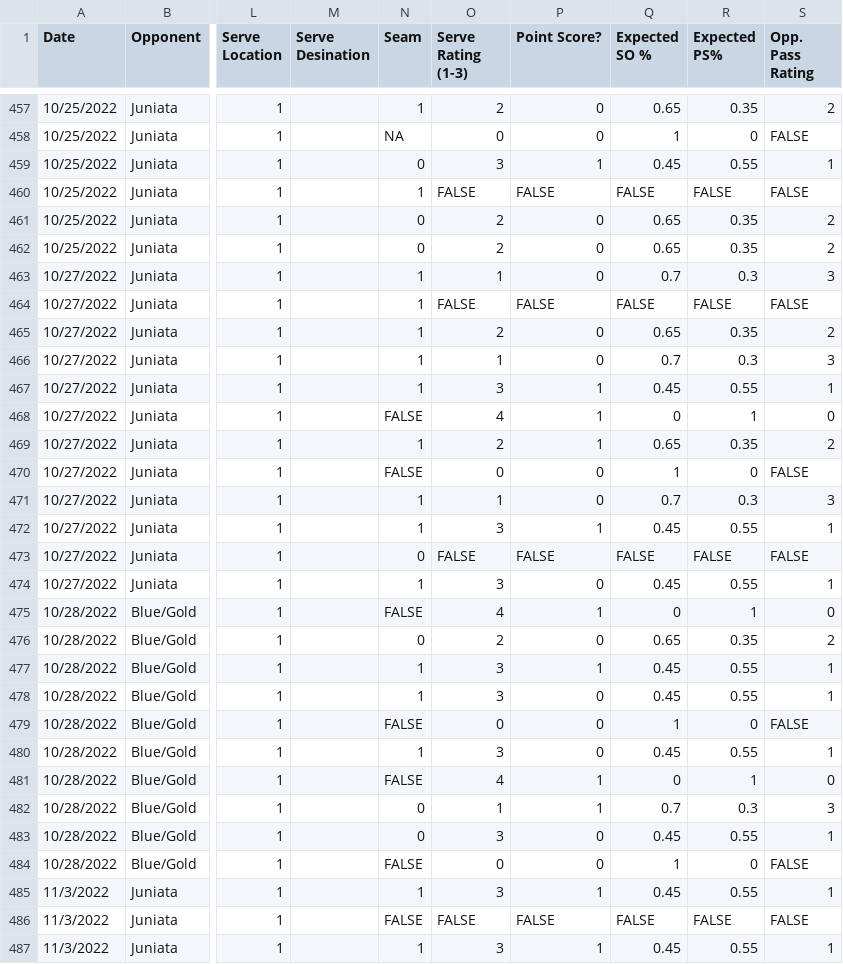
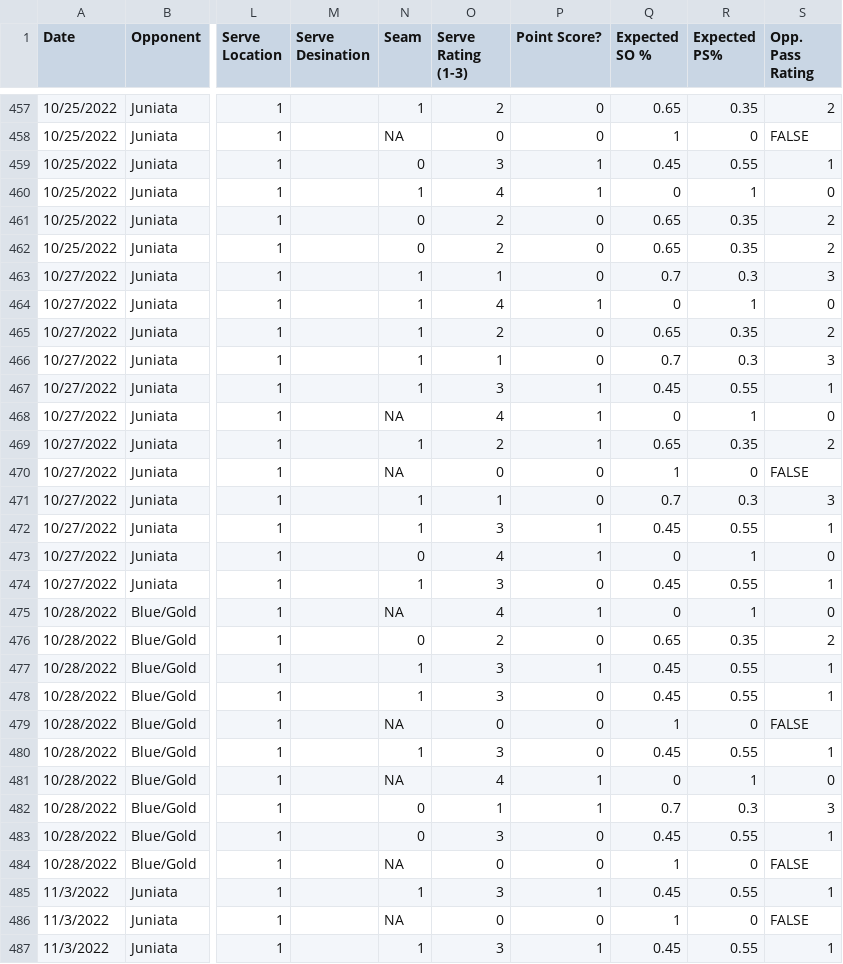
Before and after one commit to jeremiahburden/serve-data, a CSV file: complete_data.csv, drawn as a sheet; only a part is shown, gaps mark what is left out; the diff covers the shown part only; the diff names each change by its address in the sheet, - before the commit and + after, or states it on an @@ line.

```diff
--- a/complete_data.csv
+++ b/complete_data.csv
-O460 (Serve Rating (1-3)): FALSE
+O460 (Serve Rating (1-3)): 4
-P460 (Point Score?): FALSE
+P460 (Point Score?): 1
-Q460 (Expected SO %): FALSE
+Q460 (Expected SO %): 0
-R460 (Expected PS%): FALSE
+R460 (Expected PS%): 1
-S460 (Opp. Pass Rating): FALSE
+S460 (Opp. Pass Rating): 0
-O464 (Serve Rating (1-3)): FALSE
+O464 (Serve Rating (1-3)): 4
-P464 (Point Score?): FALSE
+P464 (Point Score?): 1
-Q464 (Expected SO %): FALSE
+Q464 (Expected SO %): 0
-R464 (Expected PS%): FALSE
+R464 (Expected PS%): 1
-S464 (Opp. Pass Rating): FALSE
+S464 (Opp. Pass Rating): 0
-N468 (Seam): FALSE
+N468 (Seam): NA
-N470 (Seam): FALSE
+N470 (Seam): NA
-O473 (Serve Rating (1-3)): FALSE
+O473 (Serve Rating (1-3)): 4
-P473 (Point Score?): FALSE
+P473 (Point Score?): 1
-Q473 (Expected SO %): FALSE
+Q473 (Expected SO %): 0
-R473 (Expected PS%): FALSE
+R473 (Expected PS%): 1
-S473 (Opp. Pass Rating): FALSE
+S473 (Opp. Pass Rating): 0
-N475 (Seam): FALSE
+N475 (Seam): NA
-N479 (Seam): FALSE
+N479 (Seam): NA
-N481 (Seam): FALSE
+N481 (Seam): NA
-N484 (Seam): FALSE
+N484 (Seam): NA
-N486 (Seam): FALSE
+N486 (Seam): NA
-O486 (Serve Rating (1-3)): FALSE
+O486 (Serve Rating (1-3)): 0
-P486 (Point Score?): FALSE
+P486 (Point Score?): 0
-Q486 (Expected SO %): FALSE
+Q486 (Expected SO %): 1
-R486 (Expected PS%): FALSE
+R486 (Expected PS%): 0
```
Also changed, not shown: 1 removed row and 116 edited cells elsewhere in this file.
